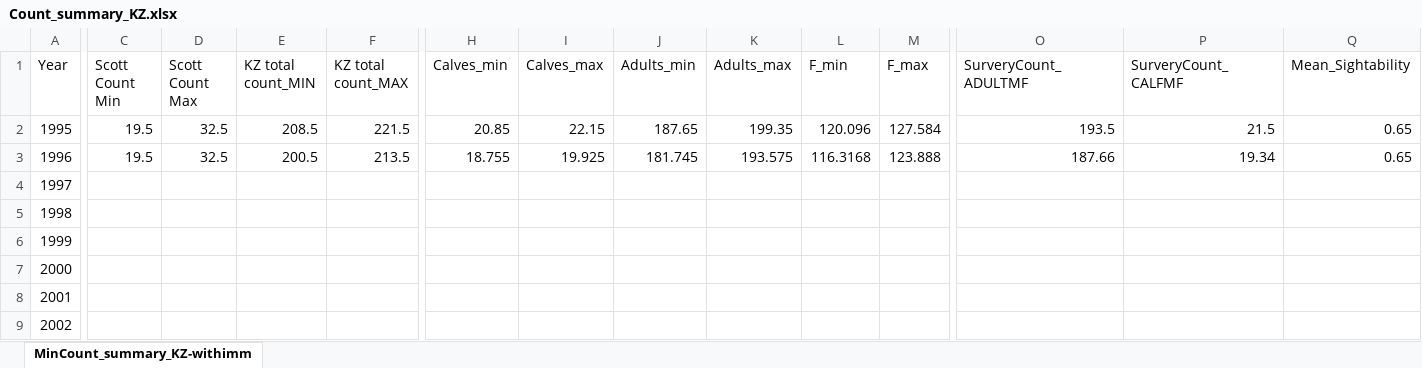
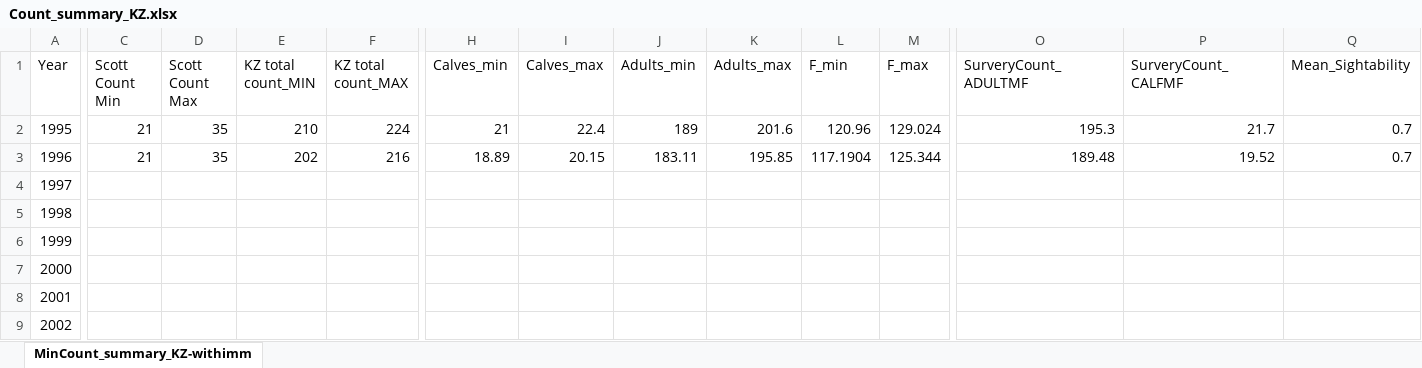
Before and after one commit to ctlamb/KZ_QT_IPM, an Excel workbook: data/KZ/Count_summary_KZ.xlsx, sheet MinCount_summary_KZ-withimm, drawn as a sheet; only a part is shown, gaps mark what is left out; values as stored, in another font and other column widths than the file's, no borders; the diff covers the shown part only; the diff names each change by its address in the sheet, - before the commit and + after, or states it on an @@ line.

```diff
--- a/data/KZ/Count_summary_KZ.xlsx (sheet MinCount_summary_KZ-withimm)
+++ b/data/KZ/Count_summary_KZ.xlsx (sheet MinCount_summary_KZ-withimm)
-C2:C3 (Scott Count Min): 19.5
+C2:C3 (Scott Count Min): 21
-D2:D3 (Scott Count Max): 32.5
+D2:D3 (Scott Count Max): 35
-E2 (KZ total count_MIN): 208.5
+E2 (KZ total count_MIN): 210
-F2 (KZ total count_MAX): 221.5
+F2 (KZ total count_MAX): 224
-H2 (Calves_min): 20.85
+H2 (Calves_min): 21
-I2 (Calves_max): 22.15
+I2 (Calves_max): 22.4
-J2 (Adults_min): 187.65
+J2 (Adults_min): 189
-K2 (Adults_max): 199.35
+K2 (Adults_max): 201.6
-L2 (F_min): 120.096
+L2 (F_min): 120.96
-M2 (F_max): 127.584
+M2 (F_max): 129.024
-O2 (SurveryCount_ADULTMF): 193.5
+O2 (SurveryCount_ADULTMF): 195.3
-P2 (SurveryCount_CALFMF): 21.5
+P2 (SurveryCount_CALFMF): 21.7
-Q2:Q3 (Mean_Sightability): 0.65
+Q2:Q3 (Mean_Sightability): 0.7
-E3 (KZ total count_MIN): 200.5
+E3 (KZ total count_MIN): 202
-F3 (KZ total count_MAX): 213.5
+F3 (KZ total count_MAX): 216
-H3 (Calves_min): 18.755
+H3 (Calves_min): 18.89
-I3 (Calves_max): 19.925
+I3 (Calves_max): 20.15
-J3 (Adults_min): 181.745
+J3 (Adults_min): 183.11
-K3 (Adults_max): 193.575
+K3 (Adults_max): 195.85
-L3 (F_min): 116.3168
+L3 (F_min): 117.1904
-M3 (F_max): 123.888
+M3 (F_max): 125.344
-O3 (SurveryCount_ADULTMF): 187.66
+O3 (SurveryCount_ADULTMF): 189.48
-P3 (SurveryCount_CALFMF): 19.34
+P3 (SurveryCount_CALFMF): 19.52
```
Also changed, not shown: 10 edited cells elsewhere in this sheet, 47 other files.
